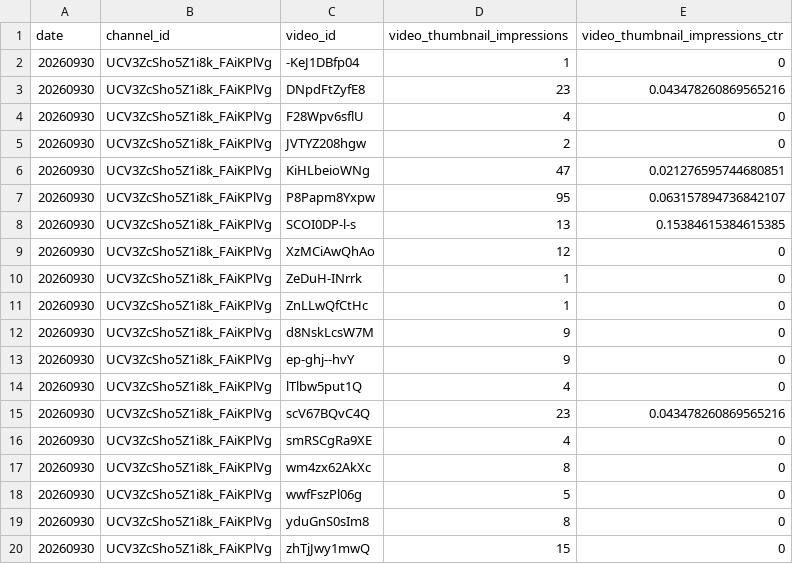
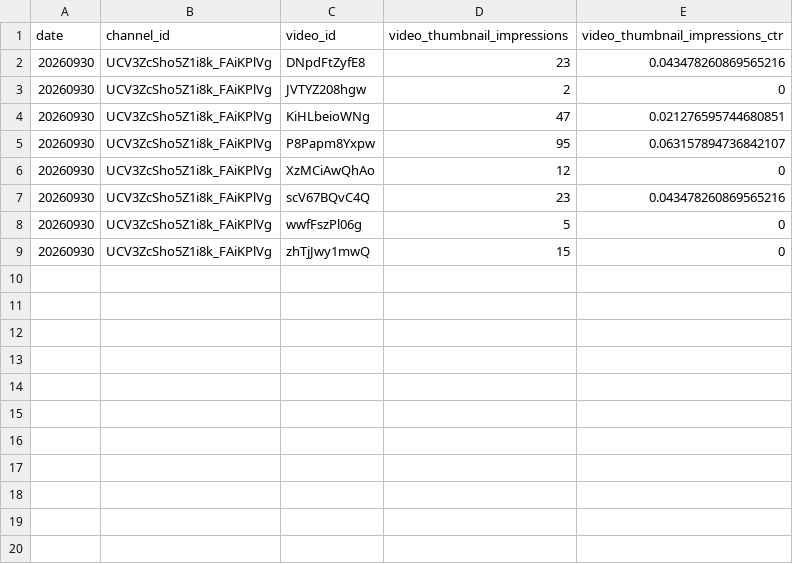
Before and after one commit to kygstar77-creator/retire-age-kr, a CSV file: work/research/longform/loop/reach/2026-09-30.csv, drawn as a sheet; the diff names each change by its address in the sheet, - before the commit and + after, or states it on an @@ line.

```diff
--- a/work/research/longform/loop/reach/2026-09-30.csv
+++ b/work/research/longform/loop/reach/2026-09-30.csv
-row 2: 20260930 | UCV3ZcSho5Z1i8k_FAiKPlVg | -KeJ1DBfp04 | 1 | 0
-row 4: 20260930 | UCV3ZcSho5Z1i8k_FAiKPlVg | F28Wpv6sflU | 4 | 0
-row 8: 20260930 | UCV3ZcSho5Z1i8k_FAiKPlVg | SCOI0DP-l-s | 13 | 0.15384615384615385
-row 10: 20260930 | UCV3ZcSho5Z1i8k_FAiKPlVg | ZeDuH-INrrk | 1 | 0
-row 11: 20260930 | UCV3ZcSho5Z1i8k_FAiKPlVg | ZnLLwQfCtHc | 1 | 0
-row 12: 20260930 | UCV3ZcSho5Z1i8k_FAiKPlVg | d8NskLcsW7M | 9 | 0
-row 13: 20260930 | UCV3ZcSho5Z1i8k_FAiKPlVg | ep-ghj--hvY | 9 | 0
-row 14: 20260930 | UCV3ZcSho5Z1i8k_FAiKPlVg | lTlbw5put1Q | 4 | 0
-row 16: 20260930 | UCV3ZcSho5Z1i8k_FAiKPlVg | smRSCgRa9XE | 4 | 0
-row 17: 20260930 | UCV3ZcSho5Z1i8k_FAiKPlVg | wm4zx62AkXc | 8 | 0
-row 19: 20260930 | UCV3ZcSho5Z1i8k_FAiKPlVg | yduGnS0sIm8 | 8 | 0
```
Also changed, not shown: work/research/longform/loop/reach/2026-09-28.csv, work/research/longform/loop/reach/2026-09-29.csv, 39 other files.
